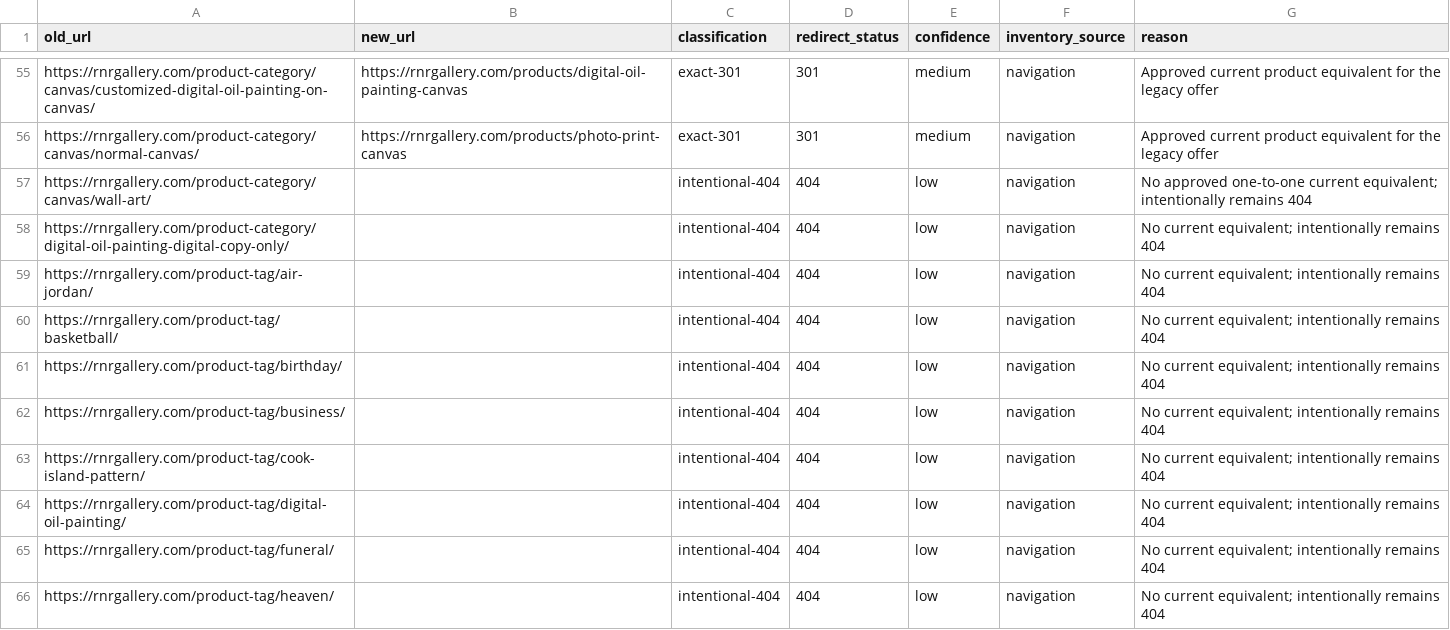
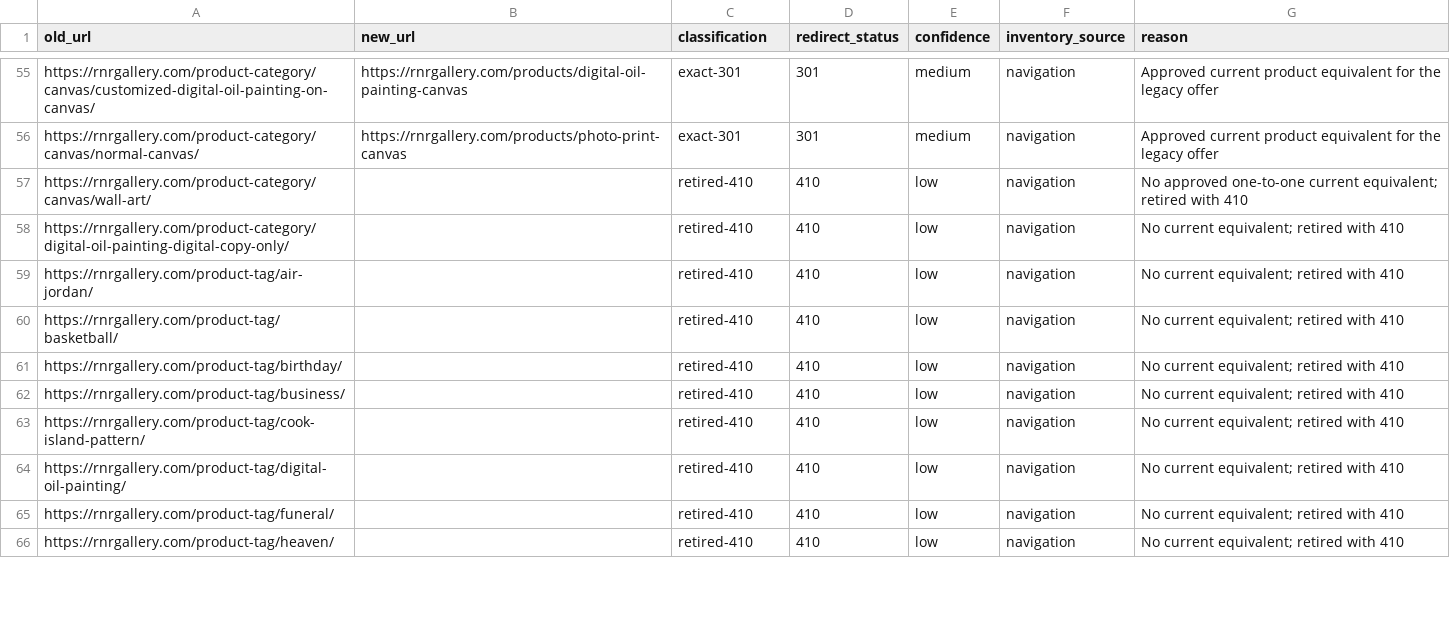
Before and after one commit to RONNIE1013LI/rnr-gallery-next, a CSV file: docs/seo/legacy-url-map.csv, drawn as a sheet; only a part is shown, gaps mark what is left out; the diff covers the shown part only.

Commit message:
fix(seo): retire stale WordPress URLs

```diff
--- a/docs/seo/legacy-url-map.csv
+++ b/docs/seo/legacy-url-map.csv
@@ -56,11 +56,11 @@ https://rnrgallery.com/product-category/canvas/customized-digital-oil-painting-o
 https://rnrgallery.com/product-category/canvas/normal-canvas/,https://rnrgallery.com/products/photo-print-canvas,exact-301,301,medium,navigation,Approved current product equivalent for the legacy offer
-https://rnrgallery.com/product-category/canvas/wall-art/,,intentional-404,404,low,navigation,No approved one-to-one current equivalent; intentionally remains 404
-https://rnrgallery.com/product-category/digital-oil-painting-digital-copy-only/,,intentional-404,404,low,navigation,No current equivalent; intentionally remains 404
-https://rnrgallery.com/product-tag/air-jordan/,,intentional-404,404,low,navigation,No current equivalent; intentionally remains 404
-https://rnrgallery.com/product-tag/basketball/,,intentional-404,404,low,navigation,No current equivalent; intentionally remains 404
-https://rnrgallery.com/product-tag/birthday/,,intentional-404,404,low,navigation,No current equivalent; intentionally remains 404
-https://rnrgallery.com/product-tag/business/,,intentional-404,404,low,navigation,No current equivalent; intentionally remains 404
-https://rnrgallery.com/product-tag/cook-island-pattern/,,intentional-404,404,low,navigation,No current equivalent; intentionally remains 404
-https://rnrgallery.com/product-tag/digital-oil-painting/,,intentional-404,404,low,navigation,No current equivalent; intentionally remains 404
-https://rnrgallery.com/product-tag/funeral/,,intentional-404,404,low,navigation,No current equivalent; intentionally remains 404
-https://rnrgallery.com/product-tag/heaven/,,intentional-404,404,low,navigation,No current equivalent; intentionally remains 404
+https://rnrgallery.com/product-category/canvas/wall-art/,,retired-410,410,low,navigation,No approved one-to-one current equivalent; retired with 410
+https://rnrgallery.com/product-category/digital-oil-painting-digital-copy-only/,,retired-410,410,low,navigation,No current equivalent; retired with 410
+https://rnrgallery.com/product-tag/air-jordan/,,retired-410,410,low,navigation,No current equivalent; retired with 410
+https://rnrgallery.com/product-tag/basketball/,,retired-410,410,low,navigation,No current equivalent; retired with 410
+https://rnrgallery.com/product-tag/birthday/,,retired-410,410,low,navigation,No current equivalent; retired with 410
+https://rnrgallery.com/product-tag/business/,,retired-410,410,low,navigation,No current equivalent; retired with 410
+https://rnrgallery.com/product-tag/cook-island-pattern/,,retired-410,410,low,navigation,No current equivalent; retired with 410
+https://rnrgallery.com/product-tag/digital-oil-painting/,,retired-410,410,low,navigation,No current equivalent; retired with 410
+https://rnrgallery.com/product-tag/funeral/,,retired-410,410,low,navigation,No current equivalent; retired with 410
+https://rnrgallery.com/product-tag/heaven/,,retired-410,410,low,navigation,No current equivalent; retired with 410
```
Also changed, not shown: 51 edited cells elsewhere in this file, 4 other files.
